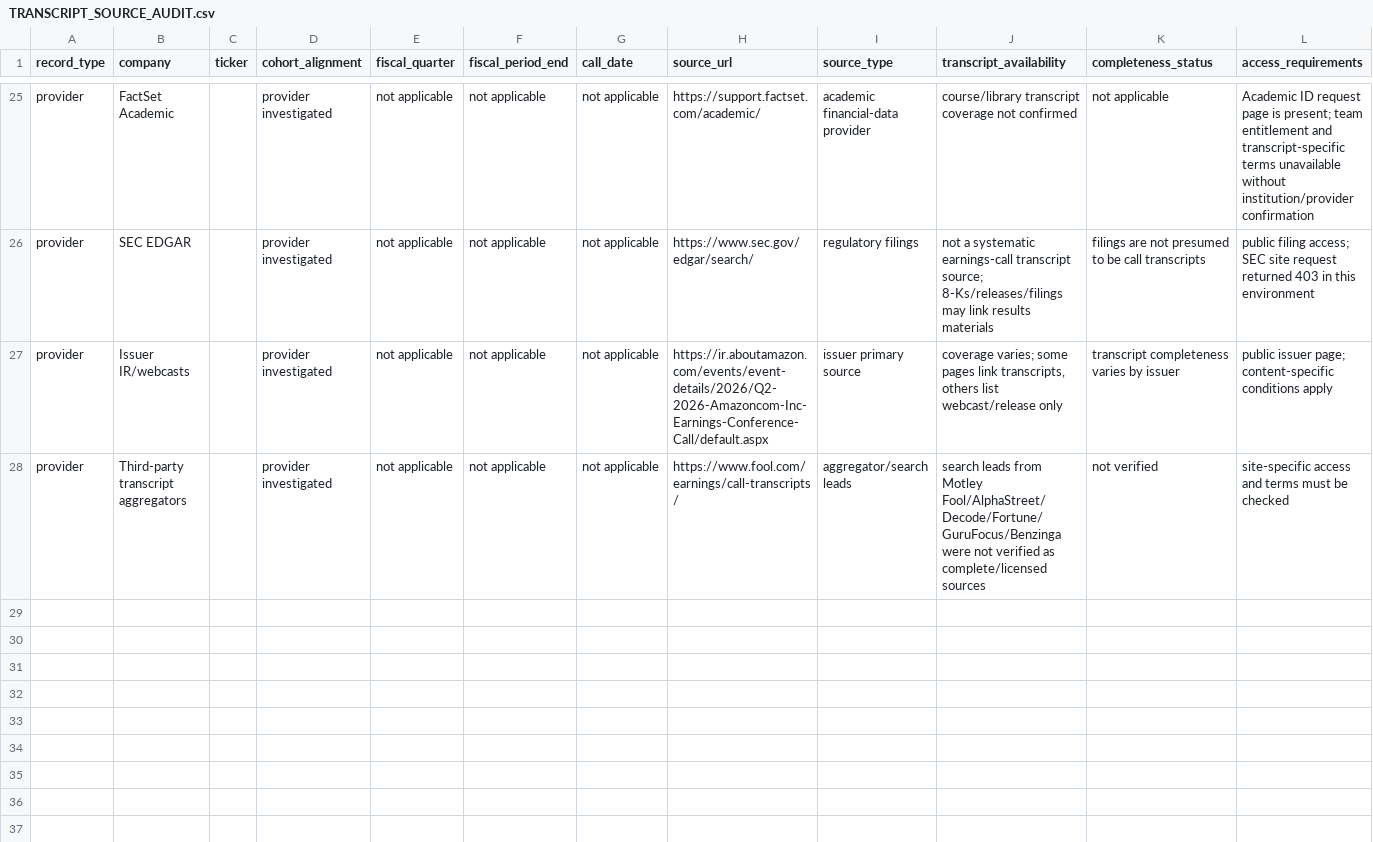
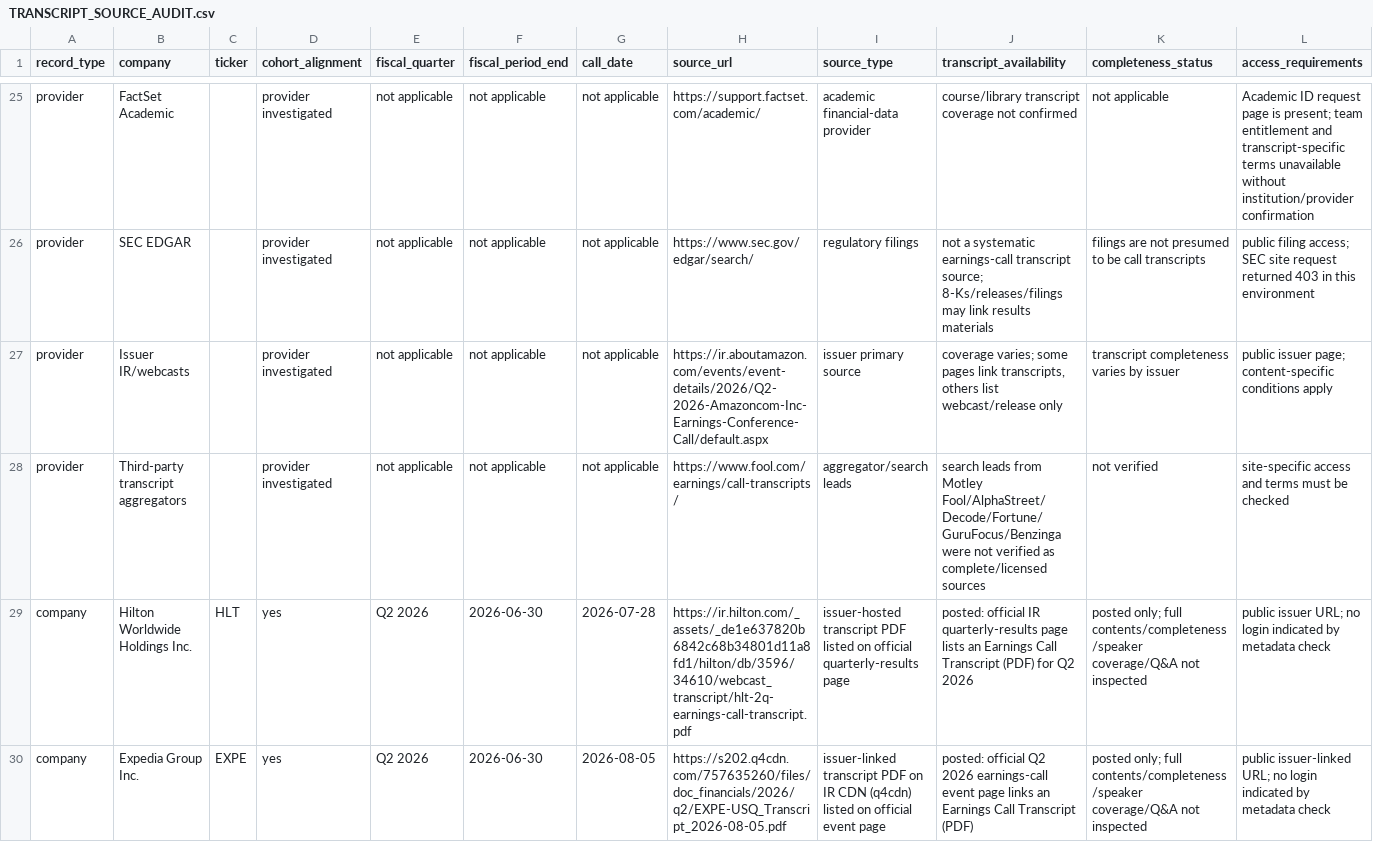
Before and after one commit to gum327/magic, a CSV file: TRANSCRIPT_SOURCE_AUDIT.csv, drawn as a sheet; only a part is shown, gaps mark what is left out; rows hold the shown columns only; the diff covers the shown part only; the diff names each change by its address in the sheet, - before the commit and + after, or states it on an @@ line.

```diff
--- a/TRANSCRIPT_SOURCE_AUDIT.csv
+++ b/TRANSCRIPT_SOURCE_AUDIT.csv
+row 29: company | Hilton Worldwide Holdings Inc. | HLT | yes | Q2 2026 | 2026-06-30 | 2026-07-28 | https://ir.hilton.com/_assets/_de1e637820b6842c68b34801d11a8fd1/hilton/db/3596/34610/webcast_transcript/hlt-2q-earnings-call-transcript.pdf | issuer-hosted transcript PDF listed on official quarterly-results page | posted: official IR quarterly-results page lists an Earnings Call Transcript (PDF) for Q2 2026 | posted only; full contents/completeness/speaker coverage/Q&A not inspected | public issuer URL; no login indicated by metadata check
+row 30: company | Expedia Group Inc. | EXPE | yes | Q2 2026 | 2026-06-30 | 2026-08-05 | https://s202.q4cdn.com/757635260/files/doc_financials/2026/q2/EXPE-USQ_Transcript_2026-08-05.pdf | issuer-linked transcript PDF on IR CDN (q4cdn) listed on official event page | posted: official Q2 2026 earnings-call event page links an Earnings Call Transcript (PDF) | posted only; full contents/completeness/speaker coverage/Q&A not inspected | public issuer-linked URL; no login indicated by metadata check
```
Also changed, not shown: 1 added row and 1 edited cell elsewhere in this file, inputs/transcript_access_audit_template.csv, inputs/transcript_candidate_screen_q2_2026.csv, 9 other files.
